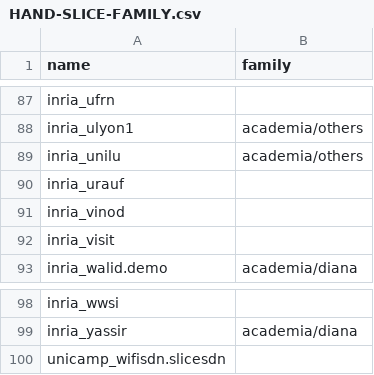
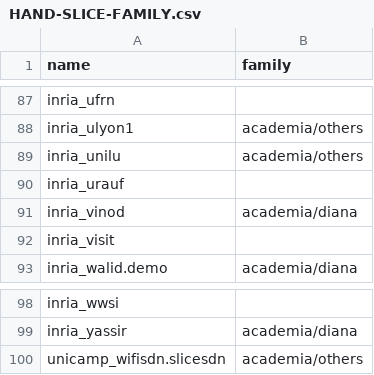
Before and after one commit to fit-r2lab/r2lab.inria.fr, a CSV file: stats/rebuild/HAND-SLICE-FAMILY.csv, drawn as a sheet; only a part is shown, gaps mark what is left out; the diff covers the shown part only.

```diff
--- a/stats/rebuild/HAND-SLICE-FAMILY.csv
+++ b/stats/rebuild/HAND-SLICE-FAMILY.csv
@@ -90,3 +90,3 @@ inria_unilu,academia/others
 inria_urauf,
-inria_vinod,
+inria_vinod,academia/diana
 inria_visit,
@@ -99,2 +99,2 @@ inria_wwsi,
 inria_yassir,academia/diana
-unicamp_wifisdn.slicesdn,
+unicamp_wifisdn.slicesdn,academia/others
```
Also changed, not shown: 25 edited cells elsewhere in this file.
